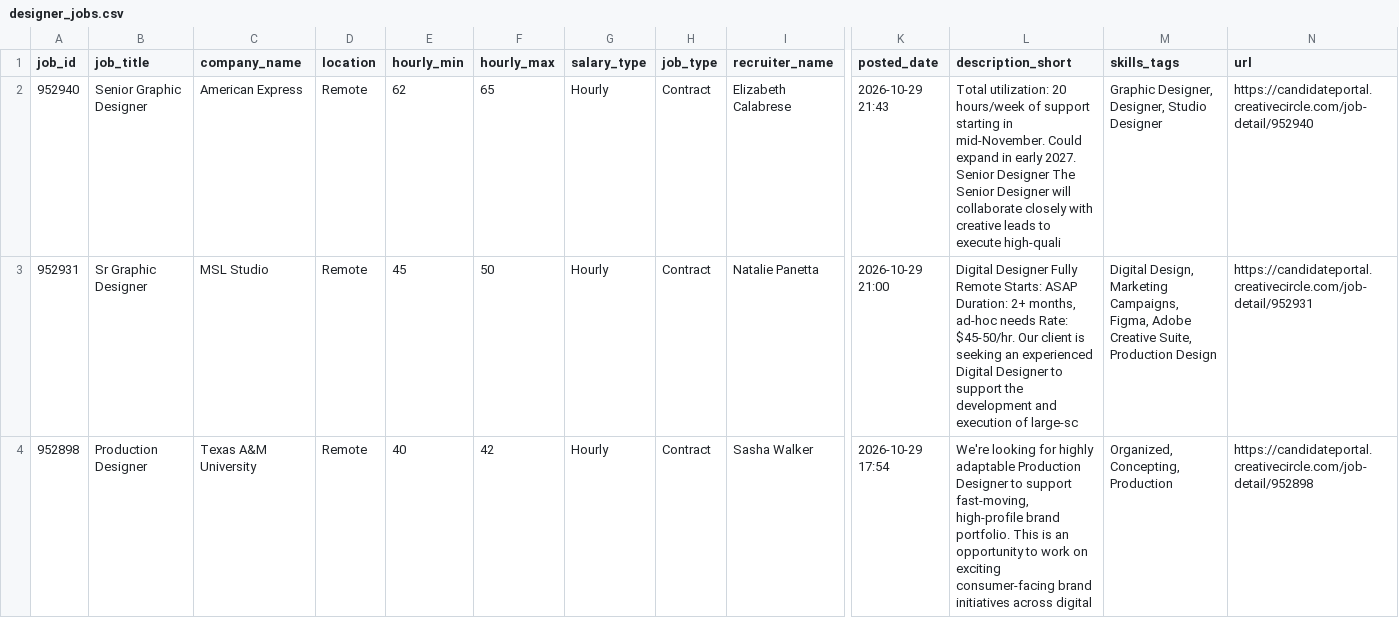
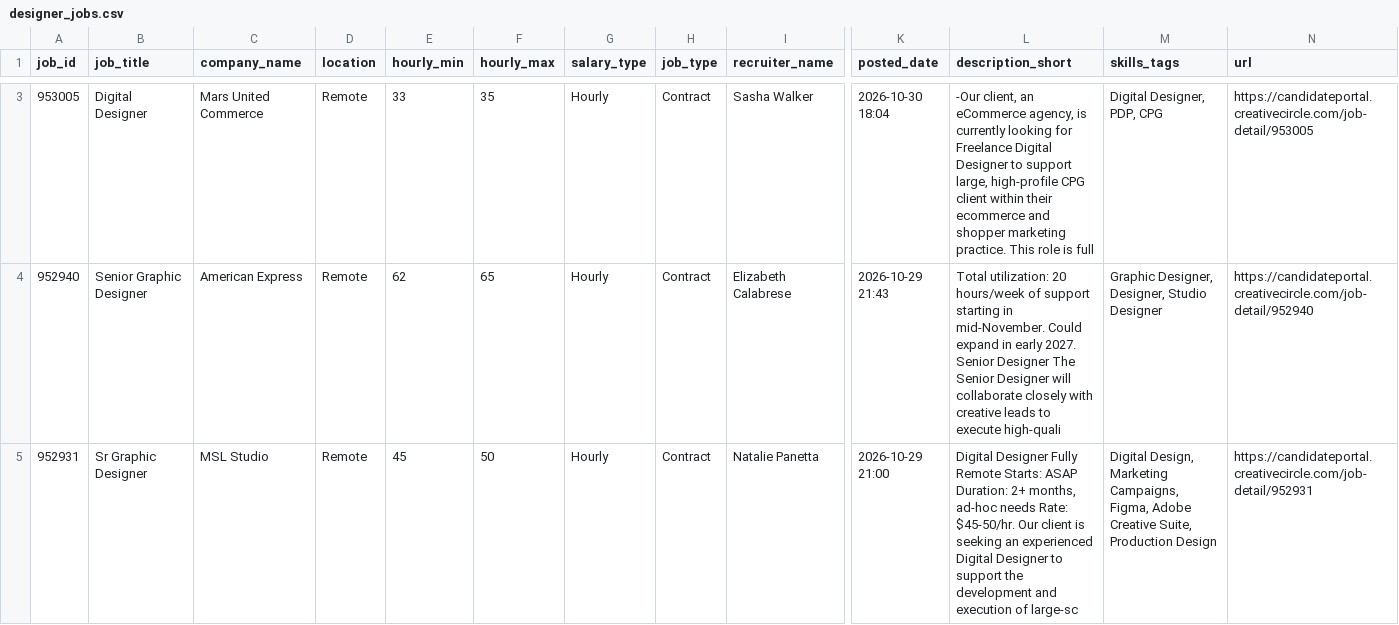
Before and after one commit to zeandroid/JSAuto, a CSV file: data/designer_jobs.csv, drawn as a sheet; only a part is shown, gaps mark what is left out; the shorter side is filled out with more unchanged rows; rows hold the shown columns only; the diff covers the shown part only; the diff names each change by its address in the sheet, - before the commit and + after, or states it on an @@ line.

```diff
--- a/data/designer_jobs.csv
+++ b/data/designer_jobs.csv
+row 3: 953005 | Digital Designer | Mars United Commerce | Remote | 33 | 35 | Hourly | Contract | Sasha Walker | 2026-10-30 18:04 | -Our client, an eCommerce agency, is currently looking for Freelance Digital Designer to support large, high-profile CPG client within their ecommerce and shopper marketing practice. This role is full | Digital Designer, PDP, CPG | https://candidateportal.creativecircle.com/job-detail/953005
```
Also changed, not shown: 3 added rows elsewhere in this file.
